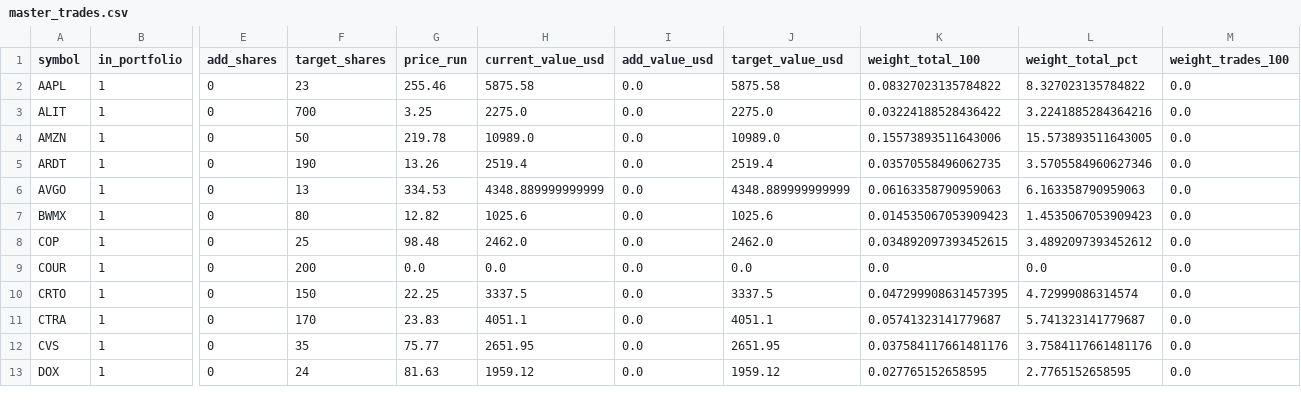
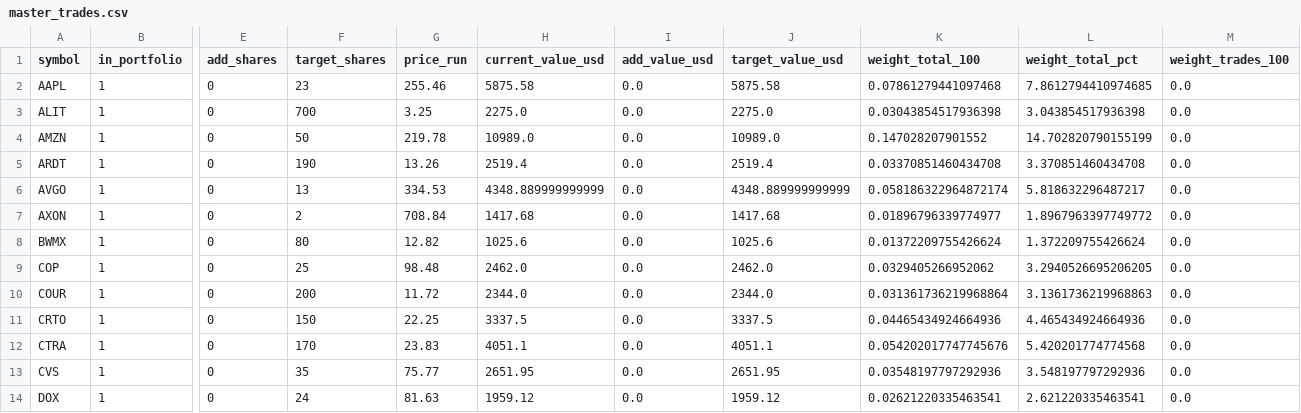
Before and after one commit to TheEMeraldNetwork/Portfolio_optimizer, a CSV file: master/master_trades.csv, drawn as a sheet; only a part is shown, gaps mark what is left out; addresses are those after the commit; rows hold the shown columns only; the diff covers the shown part only; the diff names each change by its address in the sheet, - before the commit and + after, or states it on an @@ line.

Commit message:
Update master and archive previous (RunUnified-20250928-1833UTC)

```diff
--- a/master/master_trades.csv
+++ b/master/master_trades.csv
-K2 (weight_total_100): 0.08327023135784822
+K2 (weight_total_100): 0.07861279441097468
-L2 (weight_total_pct): 8.327023135784822
+L2 (weight_total_pct): 7.8612794410974685
-K3 (weight_total_100): 0.03224188528436422
+K3 (weight_total_100): 0.03043854517936398
-L3 (weight_total_pct): 3.2241885284364216
+L3 (weight_total_pct): 3.043854517936398
-K4 (weight_total_100): 0.15573893511643006
+K4 (weight_total_100): 0.147028207901552
-L4 (weight_total_pct): 15.573893511643005
+L4 (weight_total_pct): 14.702820790155199
-K5 (weight_total_100): 0.03570558496062735
+K5 (weight_total_100): 0.03370851460434708
-L5 (weight_total_pct): 3.5705584960627346
+L5 (weight_total_pct): 3.370851460434708
-K6 (weight_total_100): 0.06163358790959063
+K6 (weight_total_100): 0.058186322964872174
-L6 (weight_total_pct): 6.163358790959063
+L6 (weight_total_pct): 5.818632296487217
+row 7: AXON | 1 | 0 | 2 | 708.84 | 1417.68 | 0.0 | 1417.68 | 0.01896796339774977 | 1.8967963397749772 | 0.0
-K8 (weight_total_100): 0.014535067053909423
+K8 (weight_total_100): 0.01372209755426624
-L8 (weight_total_pct): 1.4535067053909423
+L8 (weight_total_pct): 1.372209755426624
-K9 (weight_total_100): 0.034892097393452615
+K9 (weight_total_100): 0.0329405266952062
-L9 (weight_total_pct): 3.4892097393452612
+L9 (weight_total_pct): 3.2940526695206205
-G10 (price_run): 0.0
+G10 (price_run): 11.72
-H10 (current_value_usd): 0.0
+H10 (current_value_usd): 2344.0
-J10 (target_value_usd): 0.0
+J10 (target_value_usd): 2344.0
-K10 (weight_total_100): 0.0
+K10 (weight_total_100): 0.031361736219968864
-L10 (weight_total_pct): 0.0
+L10 (weight_total_pct): 3.1361736219968863
-K11 (weight_total_100): 0.047299908631457395
+K11 (weight_total_100): 0.04465434924664936
-L11 (weight_total_pct): 4.72999086314574
+L11 (weight_total_pct): 4.465434924664936
-K12 (weight_total_100): 0.05741323141779687
+K12 (weight_total_100): 0.054202017747745676
-L12 (weight_total_pct): 5.741323141779687
+L12 (weight_total_pct): 5.420201774774568
-K13 (weight_total_100): 0.037584117661481176
+K13 (weight_total_100): 0.03548197797292936
-L13 (weight_total_pct): 3.7584117661481176
+L13 (weight_total_pct): 3.548197797292936
-K14 (weight_total_100): 0.027765152658595
+K14 (weight_total_100): 0.02621220335463541
-L14 (weight_total_pct): 2.7765152658595
+L14 (weight_total_pct): 2.621220335463541
```
Also changed, not shown: 1 removed row and 32 edited cells elsewhere in this file, master/quarterly_matrix.csv, 10 other files.
